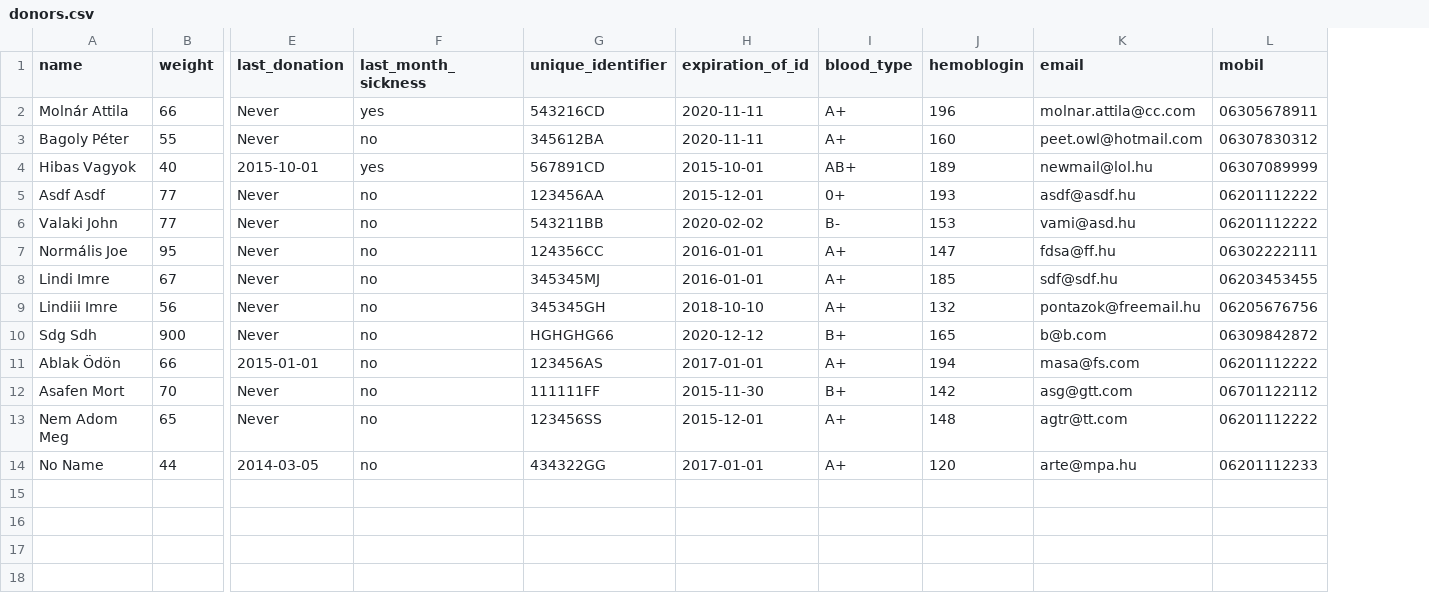
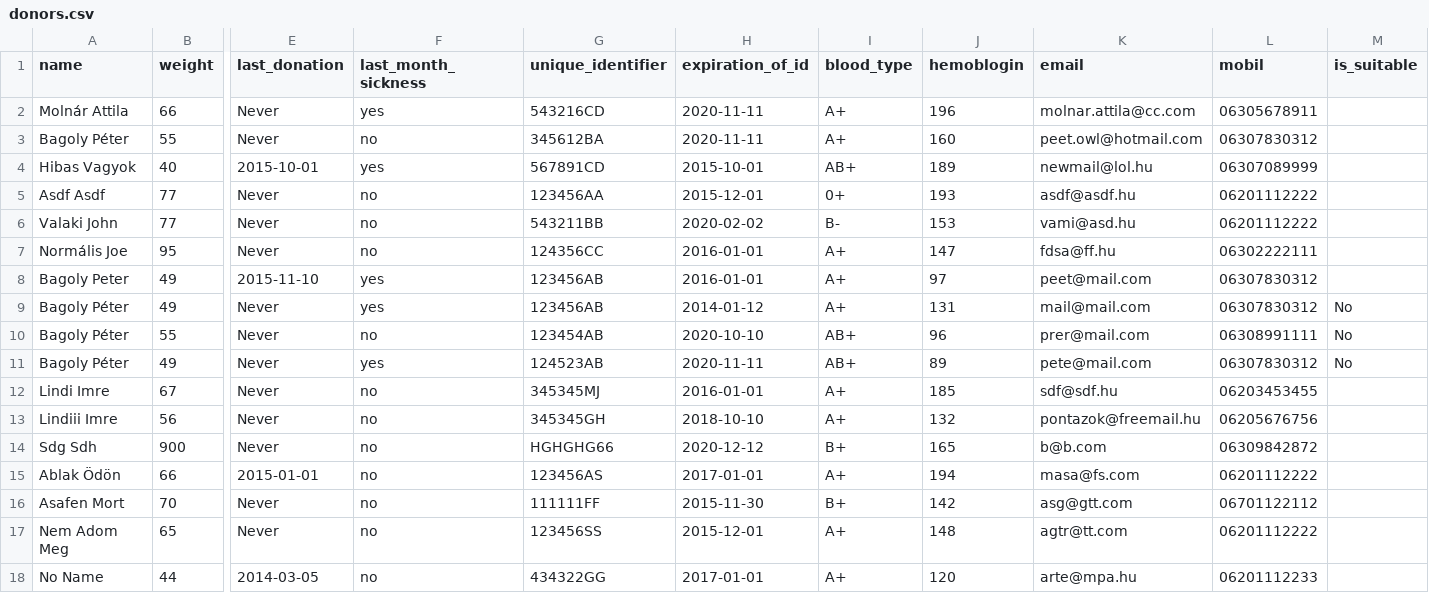
Before and after one commit to lindi-imre/blood_donation, a CSV file: Data/donors.csv, drawn as a sheet; only a part is shown, gaps mark what is left out; rows hold the shown columns only; the diff names each change by its address in the sheet, - before the commit and + after, or states it on an @@ line.

Commit message:
Suitable oszlop

```diff
--- a/Data/donors.csv
+++ b/Data/donors.csv
+column M (is_suitable), empty
+row 8: Bagoly Peter | 49 | 2015-11-10 | yes | 123456AB | 2016-01-01 | A+ | 97 | peet@mail.com | 06307830312
+row 9: Bagoly Péter | 49 | Never | yes | 123456AB | 2014-01-12 | A+ | 131 | mail@mail.com | 06307830312 | No
+row 10: Bagoly Péter | 55 | Never | no | 123454AB | 2020-10-10 | AB+ | 96 | prer@mail.com | 06308991111 | No
+row 11: Bagoly Péter | 49 | Never | yes | 124523AB | 2020-11-11 | AB+ | 89 | pete@mail.com | 06307830312 | No
```
